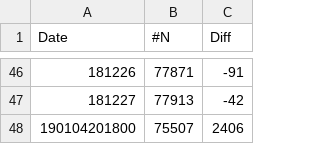
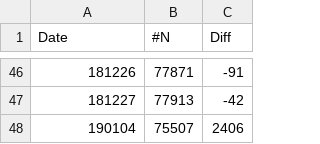
Before and after one commit to ngk45/ngk45.github.io, a CSV file: test.csv, drawn as a sheet; only a part is shown, gaps mark what is left out.

Commit message:
nyan

```diff
--- a/test.csv
+++ b/test.csv
@@ -47,2 +47,2 @@ Date,#N,Diff
 181227,77913,-42
-190104201800,75507, 2406
+190104,75507, 2406
```
